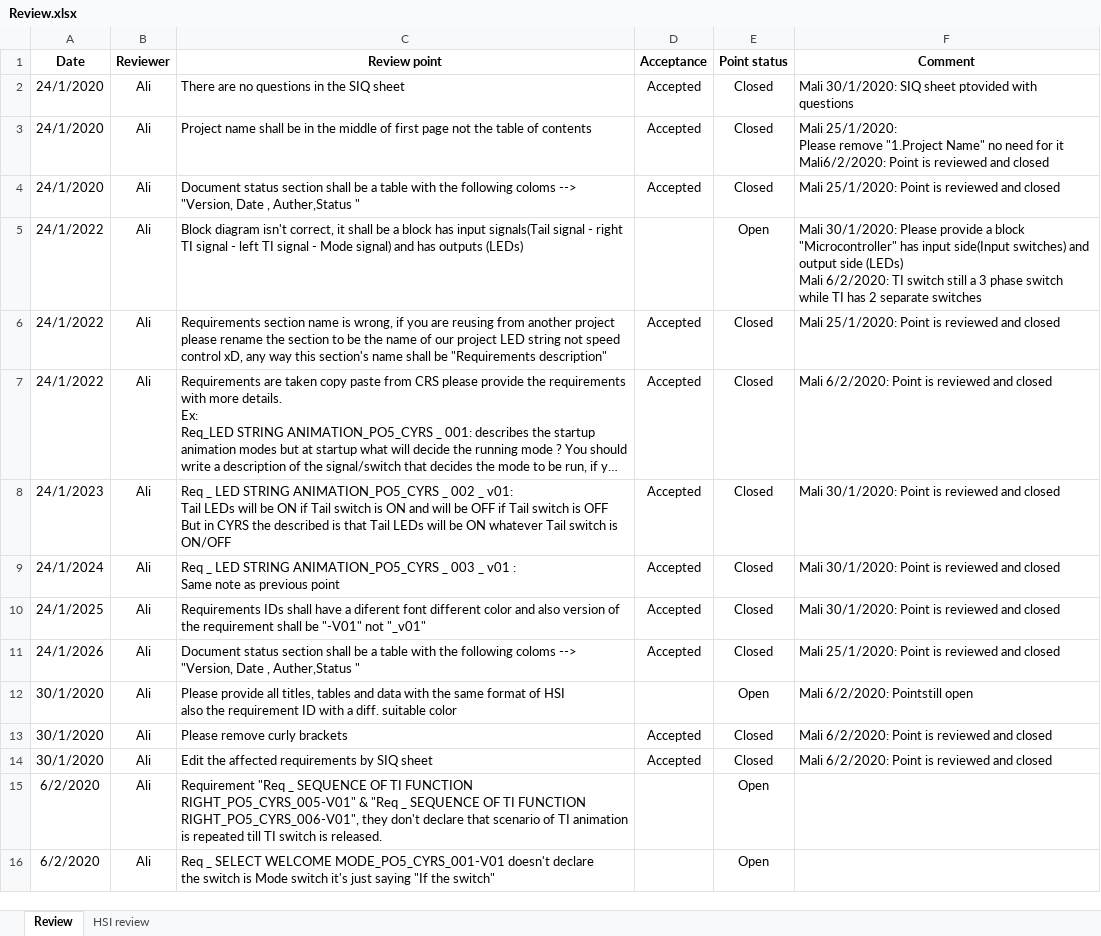
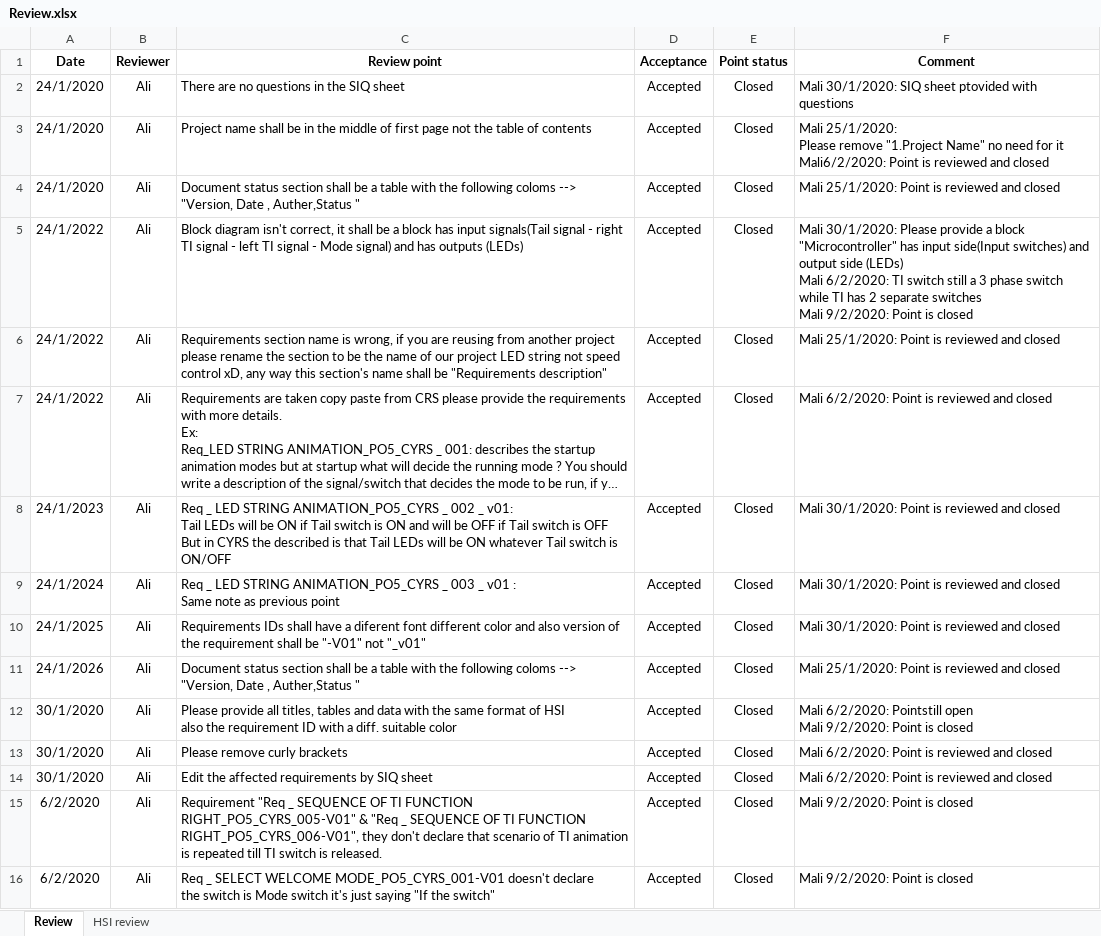
Before and after one commit to YoussefKamal40/PO5_LSAN, an Excel workbook: Input documents/Review.xlsx, sheet Review, drawn as a sheet; long unchanged cells end in …; values as stored, in another font and other column widths than the file's, no borders; conditional formats not drawn; ↵ is a line break in a cell; the diff names each change by its address in the sheet, - before the commit and + after, or states it on an @@ line.

Commit message:
Fix CYRS points as they still not fixed (12,16) Release CYRS & HSI Signed-off-by: MMohamedAli74 <mmohamedali74@gmail.com>

```diff
--- a/Input documents/Review.xlsx (sheet Review)
+++ b/Input documents/Review.xlsx (sheet Review)
-D5 (Acceptance): (empty)
+D5 (Acceptance): Accepted
-E5 (Point status): Open
+E5 (Point status): Closed
-F5 (Comment): …separate switches
+F5 (Comment): …separate switches ↵ Mali 9/2/2020: Point is closed
-D12 (Acceptance): (empty)
+D12 (Acceptance): Accepted
-E12 (Point status): Open
+E12 (Point status): Closed
-F12 (Comment): …Pointstill open
+F12 (Comment): …Pointstill open ↵ Mali 9/2/2020: Point is closed
-D15:D16 (Acceptance): (empty)
+D15:D16 (Acceptance): Accepted
-E15:E16 (Point status): Open
+E15:E16 (Point status): Closed
-F15:F16 (Comment): (empty)
+F15:F16 (Comment): Mali 9/2/2020: Point is closed
```
Also changed, not shown: 1 other file.
